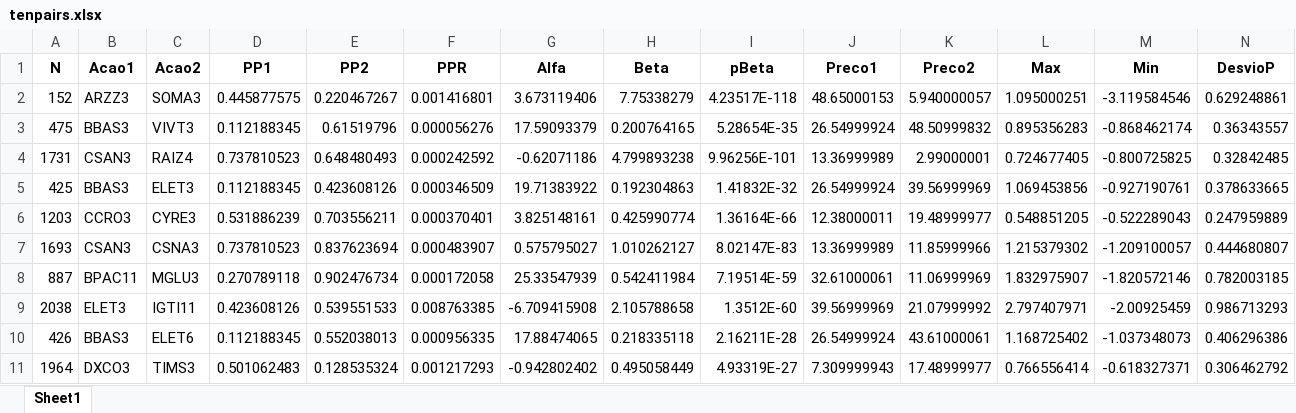
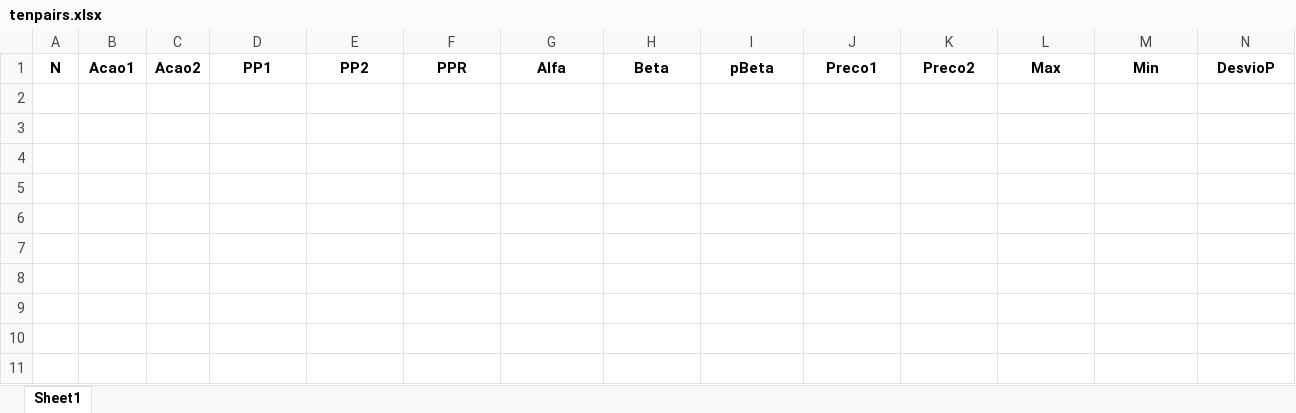
Before and after one commit to harpaquant/harpapro, an Excel workbook: tenpairs.xlsx, sheet Sheet1, drawn as a sheet; only a part is shown; values as stored, in another font and other column widths than the file's, no borders; rows hold the shown columns only; the diff names each change by its address in the sheet, - before the commit and + after, or states it on an @@ line.

```diff
--- a/tenpairs.xlsx (sheet Sheet1)
+++ b/tenpairs.xlsx (sheet Sheet1)
-row 2: 152 | ARZZ3 | SOMA3 | 0.445877575 | 0.220467267 | 0.001416801 | 3.673119406 | 7.75338279 | 4.23517E-118 | 48.65000153 | 5.940000057 | 1.095000251 | -3.119584546 | 0.629248861
-row 3: 475 | BBAS3 | VIVT3 | 0.112188345 | 0.61519796 | 0.000056276 | 17.59093379 | 0.200764165 | 5.28654E-35 | 26.54999924 | 48.50999832 | 0.895356283 | -0.868462174 | 0.36343557
-row 4: 1731 | CSAN3 | RAIZ4 | 0.737810523 | 0.648480493 | 0.000242592 | -0.62071186 | 4.799893238 | 9.96256E-101 | 13.36999989 | 2.99000001 | 0.724677405 | -0.800725825 | 0.32842485
-row 5: 425 | BBAS3 | ELET3 | 0.112188345 | 0.423608126 | 0.000346509 | 19.71383922 | 0.192304863 | 1.41832E-32 | 26.54999924 | 39.56999969 | 1.069453856 | -0.927190761 | 0.378633665
-row 6: 1203 | CCRO3 | CYRE3 | 0.531886239 | 0.703556211 | 0.000370401 | 3.825148161 | 0.425990774 | 1.36164E-66 | 12.38000011 | 19.48999977 | 0.548851205 | -0.522289043 | 0.247959889
-row 7: 1693 | CSAN3 | CSNA3 | 0.737810523 | 0.837623694 | 0.000483907 | 0.575795027 | 1.010262127 | 8.02147E-83 | 13.36999989 | 11.85999966 | 1.215379302 | -1.209100057 | 0.444680807
-row 8: 887 | BPAC11 | MGLU3 | 0.270789118 | 0.902476734 | 0.000172058 | 25.33547939 | 0.542411984 | 7.19514E-59 | 32.61000061 | 11.06999969 | 1.832975907 | -1.820572146 | 0.782003185
-row 9: 2038 | ELET3 | IGTI11 | 0.423608126 | 0.539551533 | 0.008763385 | -6.709415908 | 2.105788658 | 1.3512E-60 | 39.56999969 | 21.07999992 | 2.797407971 | -2.00925459 | 0.986713293
-row 10: 426 | BBAS3 | ELET6 | 0.112188345 | 0.552038013 | 0.000956335 | 17.88474065 | 0.218335118 | 2.16211E-28 | 26.54999924 | 43.61000061 | 1.168725402 | -1.037348073 | 0.406296386
-row 11: 1964 | DXCO3 | TIMS3 | 0.501062483 | 0.128535324 | 0.001217293 | -0.942802402 | 0.495058449 | 4.93319E-27 | 7.309999943 | 17.48999977 | 0.766556414 | -0.618327371 | 0.306462792
```
Also changed, not shown: pcrabev.xlsx, pcrbbdc.xlsx, 4 other files.
